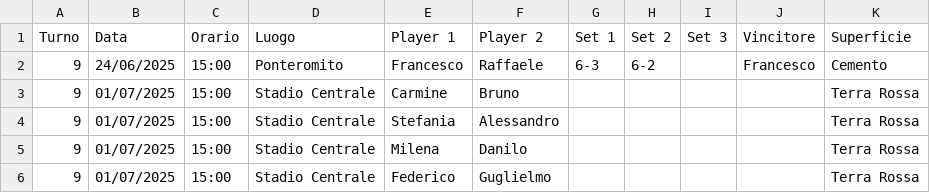
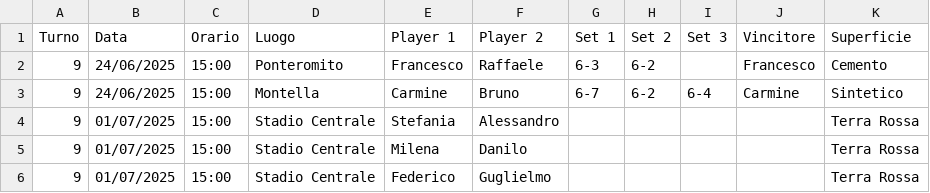
Before and after one commit to raffaeleDonadio93/tennis-comm, a CSV file: operations/output/rounds/round_1/turno_9.csv, drawn as a sheet.

Commit message:
added a match

```diff
--- a/operations/output/rounds/round_1/turno_9.csv
+++ b/operations/output/rounds/round_1/turno_9.csv
@@ -2,3 +2,3 @@ Turno,Data,Orario,Luogo,Player 1,Player 2,Set 1,Set 2,Set 3,Vincitore,Superficie
 9,24/06/2025,15:00,Ponteromito,Francesco,Raffaele,6-3,6-2,,Francesco,Cemento
-9,01/07/2025,15:00,Stadio Centrale,Carmine,Bruno,,,,,Terra Rossa
+9,24/06/2025,15:00,Montella,Carmine,Bruno,6-7,6-2,6-4,Carmine,Sintetico
 9,01/07/2025,15:00,Stadio Centrale,Stefania,Alessandro,,,,,Terra Rossa
```
